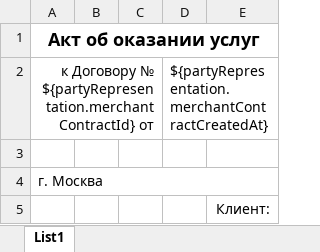
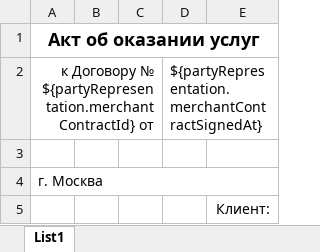
Before and after one commit to valitydev/reporter, an Excel workbook: src/main/resources/templates/provision_of_service_act.xlsx, sheet List1, drawn as a sheet; only a part is shown; values as stored, in another font and other column widths than the file's, no borders; the diff names each change by its address in the sheet, - before the commit and + after, or states it on an @@ line.

```diff
--- a/src/main/resources/templates/provision_of_service_act.xlsx (sheet List1)
+++ b/src/main/resources/templates/provision_of_service_act.xlsx (sheet List1)
-D2: ${partyRepresentation.merchantContractCreatedAt}
+D2: ${partyRepresentation.merchantContractSignedAt}
```
Also changed, not shown: 8 other files.
